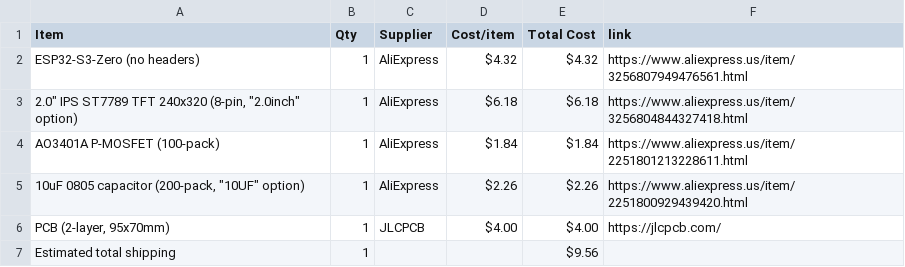
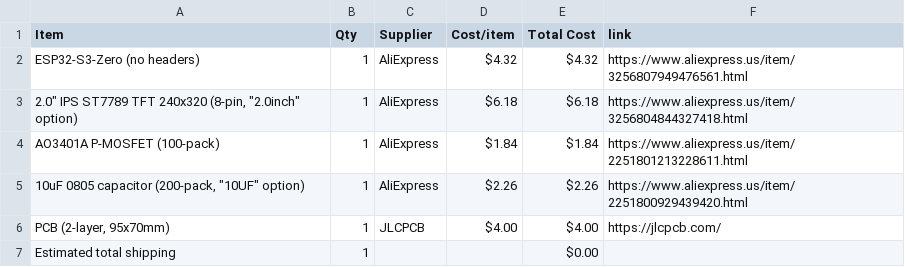
Before and after one commit to AnvithPothula/HalfLifeWeek4-Displays, a CSV file: BOM.csv, drawn as a sheet.

Commit message:
Sync Desk Dashboard from Half Life

```diff
--- a/BOM.csv
+++ b/BOM.csv
@@ -6,2 +6,2 @@ AO3401A P-MOSFET (100-pack),1,AliExpress,$1.84,$1.84,https://www.aliexpress.us/i
 "PCB (2-layer, 95x70mm)",1,JLCPCB,$4.00,$4.00,https://jlcpcb.com/
-Estimated total shipping,1,,,$9.56,
+Estimated total shipping,1,,,$0.00,
```
